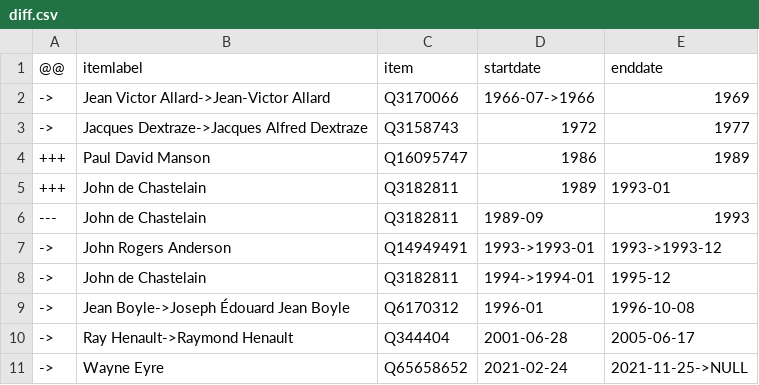
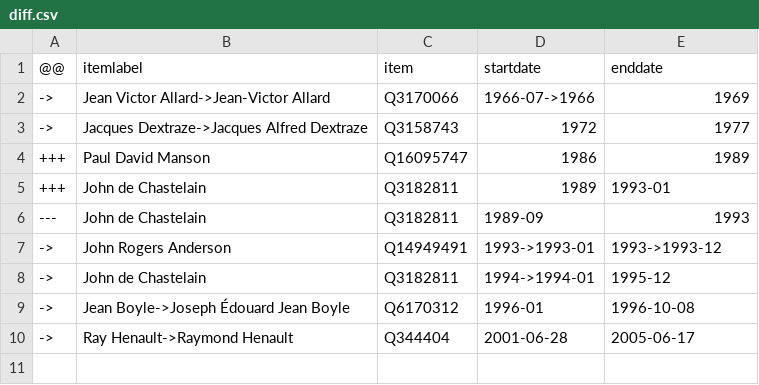
Before and after one commit to every-politician-scrapers/canada-cabinet, a CSV file: sources/defence-chief/diff.csv, drawn as a sheet; the diff names each change by its address in the sheet, - before the commit and + after, or states it on an @@ line.

```diff
--- a/sources/defence-chief/diff.csv
+++ b/sources/defence-chief/diff.csv
-row 11: -> | Wayne Eyre | Q65658652 | 2021-02-24 | 2021-11-25->NULL
```
Also changed, not shown: sources/NB-60/diff.csv, sources/defence-chief/scraped.csv, 1 other file.
